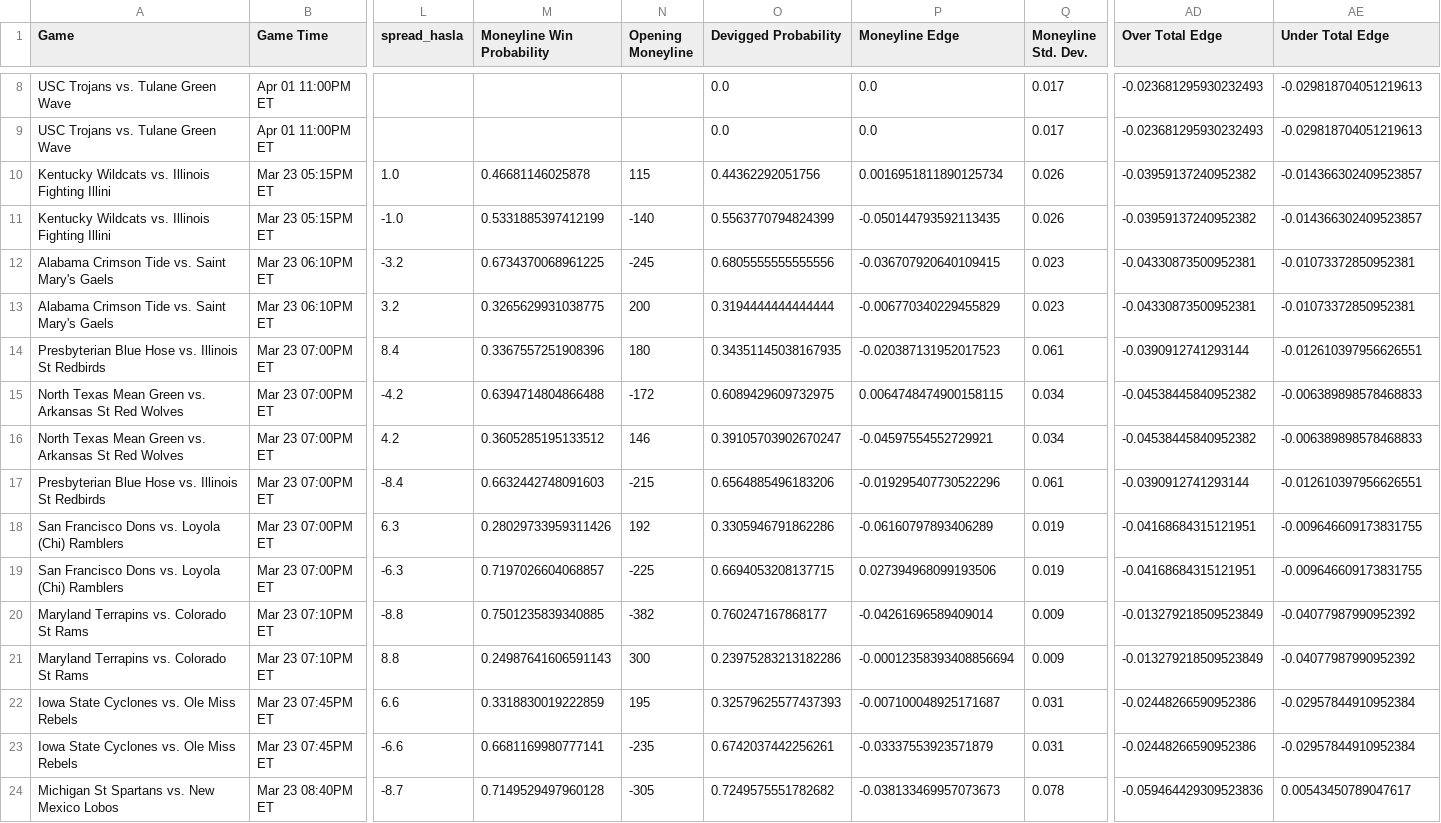
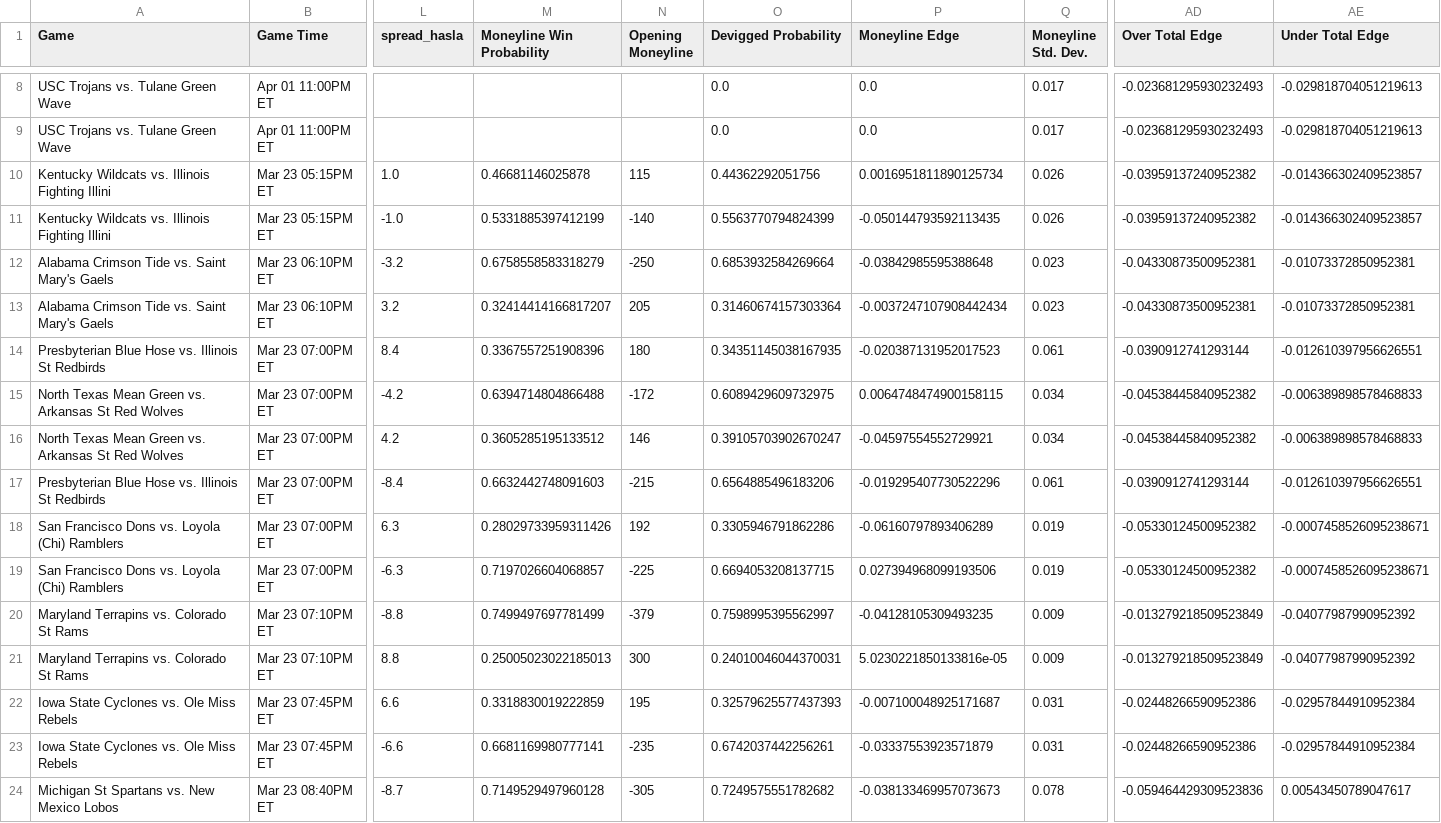
Before and after one commit to shaanchanchani/march_madness, a CSV file: CBB_Output.csv, drawn as a sheet; only a part is shown, gaps mark what is left out; the diff covers the shown part only; the diff names each change by its address in the sheet, - before the commit and + after, or states it on an @@ line.

```diff
--- a/CBB_Output.csv
+++ b/CBB_Output.csv
-M12 (Moneyline Win Probability): 0.6734370068961225
+M12 (Moneyline Win Probability): 0.6758558583318279
-N12 (Opening Moneyline): -245
+N12 (Opening Moneyline): -250
-O12 (Devigged Probability): 0.6805555555555556
+O12 (Devigged Probability): 0.6853932584269664
-P12 (Moneyline Edge): -0.036707920640109415
+P12 (Moneyline Edge): -0.03842985595388648
-M13 (Moneyline Win Probability): 0.3265629931038775
+M13 (Moneyline Win Probability): 0.32414414166817207
-N13 (Opening Moneyline): 200
+N13 (Opening Moneyline): 205
-O13 (Devigged Probability): 0.3194444444444444
+O13 (Devigged Probability): 0.31460674157303364
-P13 (Moneyline Edge): -0.006770340229455829
+P13 (Moneyline Edge): -0.0037247107908442434
-AD18:AD19 (Over Total Edge): -0.04168684315121951
+AD18:AD19 (Over Total Edge): -0.05330124500952382
-AE18:AE19 (Under Total Edge): -0.009646609173831755
+AE18:AE19 (Under Total Edge): -0.0007458526095238671
-M20 (Moneyline Win Probability): 0.7501235839340885
+M20 (Moneyline Win Probability): 0.7499497697781499
-N20 (Opening Moneyline): -382
+N20 (Opening Moneyline): -379
-O20 (Devigged Probability): 0.760247167868177
+O20 (Devigged Probability): 0.7598995395562997
-P20 (Moneyline Edge): -0.04261696589409014
+P20 (Moneyline Edge): -0.04128105309493235
-M21 (Moneyline Win Probability): 0.24987641606591143
+M21 (Moneyline Win Probability): 0.25005023022185013
-O21 (Devigged Probability): 0.23975283213182286
+O21 (Devigged Probability): 0.24010046044370031
-P21 (Moneyline Edge): -0.00012358393408856694
+P21 (Moneyline Edge): 5.0230221850133816e-05
```
Also changed, not shown: 23 edited cells elsewhere in this file.
